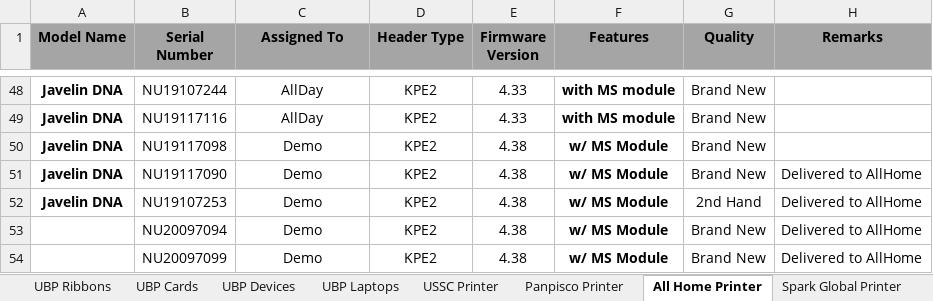
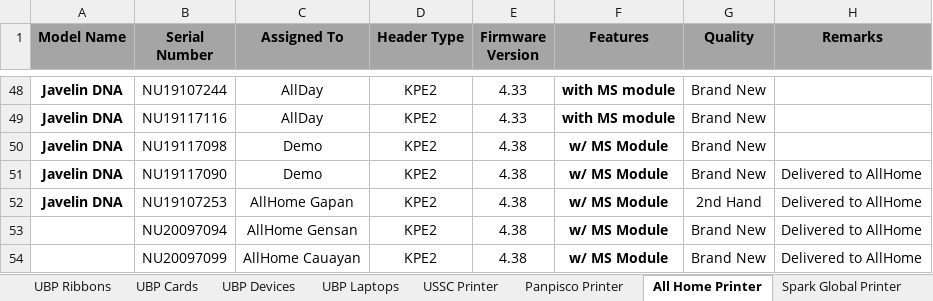
Before and after one commit to Mik-Arvin-Repo/Inventory, an Excel workbook: New Inventory (1).xlsx, sheet All Home Printer, drawn as a sheet; only a part is shown, gaps mark what is left out; values as stored, in another font and other column widths than the file's, no borders; the diff names each change by its address in the sheet, - before the commit and + after, or states it on an @@ line.

Commit message:
Update New Inventory (1).xlsx

```diff
--- a/New Inventory (1).xlsx (sheet All Home Printer)
+++ b/New Inventory (1).xlsx (sheet All Home Printer)
-C52 (Assigned To): Demo
+C52 (Assigned To): AllHome Gapan
-C53 (Assigned To): Demo
+C53 (Assigned To): AllHome Gensan
-C54 (Assigned To): Demo
+C54 (Assigned To): AllHome Cauayan
```
Also changed, not shown: sheet UBP Javelin Printers.
